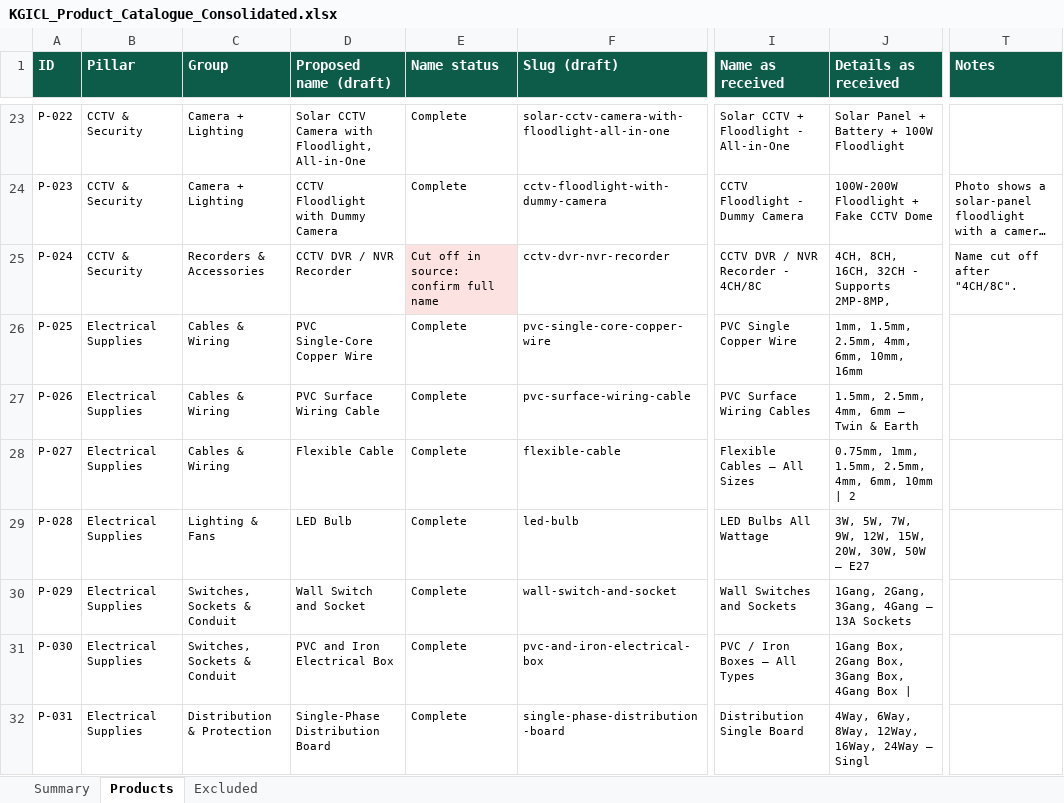
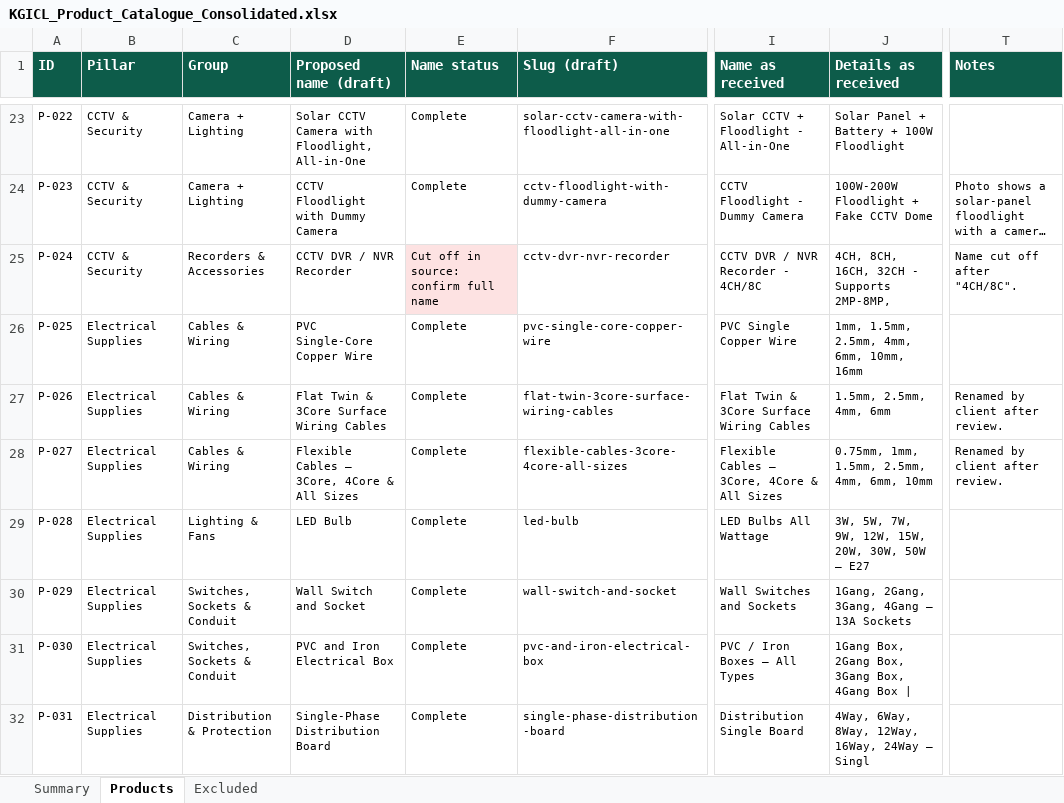
Before and after one commit to Noble-247/kgicl-website, an Excel workbook: docs/KGICL_Product_Catalogue_Consolidated.xlsx, sheet Products, drawn as a sheet; only a part is shown, gaps mark what is left out; long unchanged cells end in …; values as stored, in another font and other column widths than the file's, no borders; the diff covers the shown part only; the diff names each change by its address in the sheet, - before the commit and + after, or states it on an @@ line.

Commit message:
post-review: apply client product name updates

```diff
--- a/docs/KGICL_Product_Catalogue_Consolidated.xlsx (sheet Products)
+++ b/docs/KGICL_Product_Catalogue_Consolidated.xlsx (sheet Products)
-D27 (Proposed name (draft)): PVC Surface Wiring Cable
+D27 (Proposed name (draft)): Flat Twin & 3Core Surface Wiring Cables
-F27 (Slug (draft)): pvc-surface-wiring-cable
+F27 (Slug (draft)): flat-twin-3core-surface-wiring-cables
-I27 (Name as received): PVC Surface Wiring Cables
+I27 (Name as received): Flat Twin & 3Core Surface Wiring Cables
-J27 (Details as received): 1.5mm, 2.5mm, 4mm, 6mm – Twin & Earth
+J27 (Details as received): 1.5mm, 2.5mm, 4mm, 6mm
-T27:T28 (Notes): (empty)
+T27:T28 (Notes): Renamed by client after review.
-D28 (Proposed name (draft)): Flexible Cable
+D28 (Proposed name (draft)): Flexible Cables – 3Core, 4Core & All Sizes
-F28 (Slug (draft)): flexible-cable
+F28 (Slug (draft)): flexible-cables-3core-4core-all-sizes
-I28 (Name as received): Flexible Cables – All Sizes
+I28 (Name as received): Flexible Cables – 3Core, 4Core & All Sizes
-J28 (Details as received): 0.75mm, 1mm, 1.5mm, 2.5mm, 4mm, 6mm, 10mm | 2
+J28 (Details as received): 0.75mm, 1mm, 1.5mm, 2.5mm, 4mm, 6mm, 10mm
```
Also changed, not shown: 32 edited cells elsewhere in this sheet, 5 other files.
